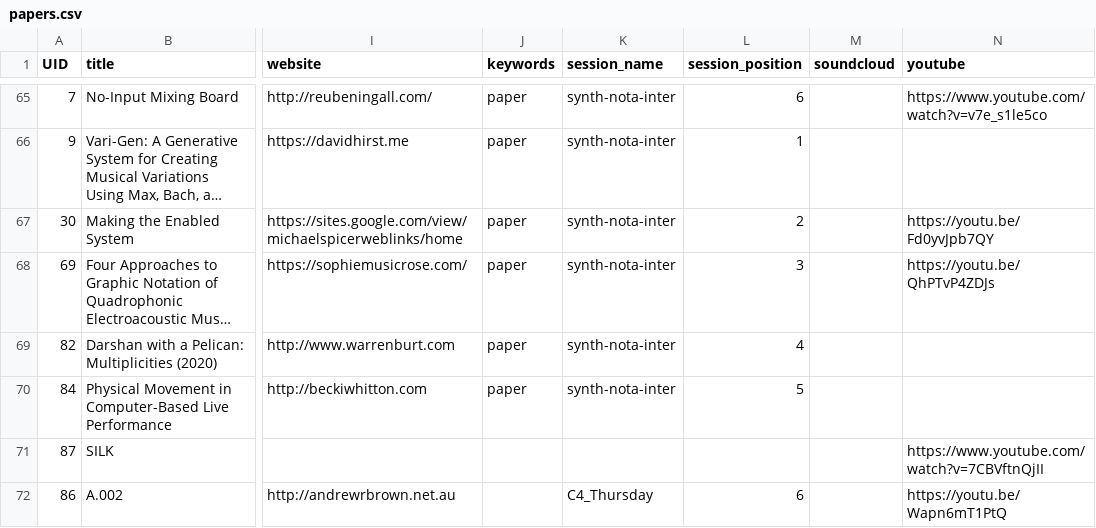
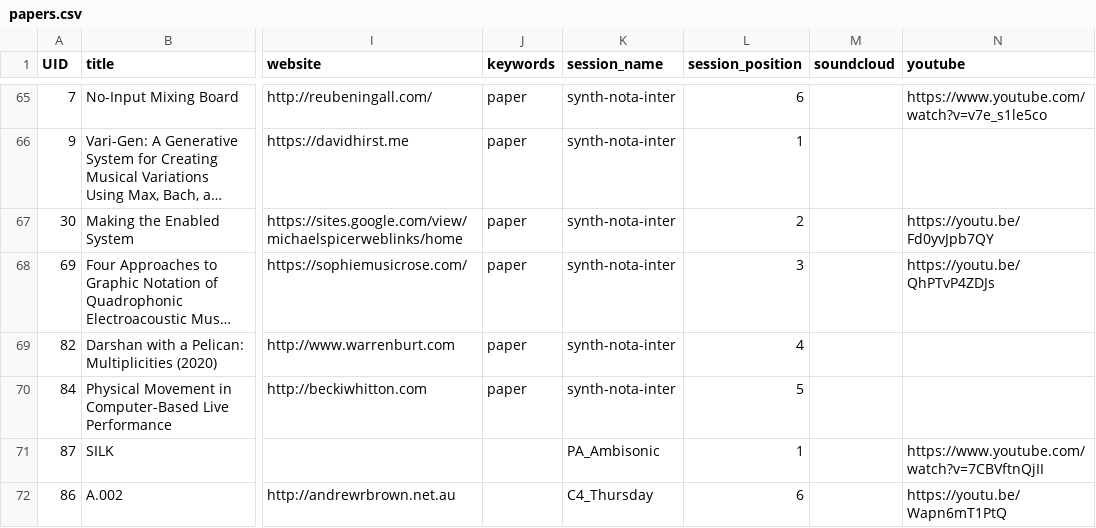
Before and after one commit to benswift/Mini-Conf, a CSV file: sitedata/papers.csv, drawn as a sheet; only a part is shown, gaps mark what is left out; long unchanged cells end in …; the diff names each change by its address in the sheet, - before the commit and + after, or states it on an @@ line.

Commit message:
add paper session/position info for 87

```diff
--- a/sitedata/papers.csv
+++ b/sitedata/papers.csv
-K71 (session_name): (empty)
+K71 (session_name): PA_Ambisonic
-L71 (session_position): (empty)
+L71 (session_position): 1
```
